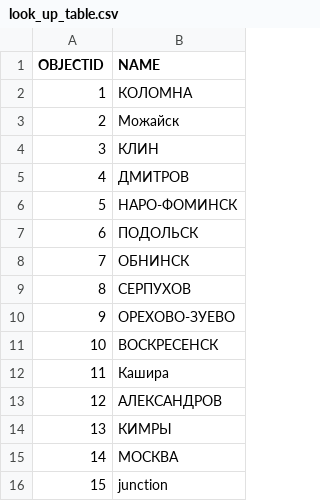
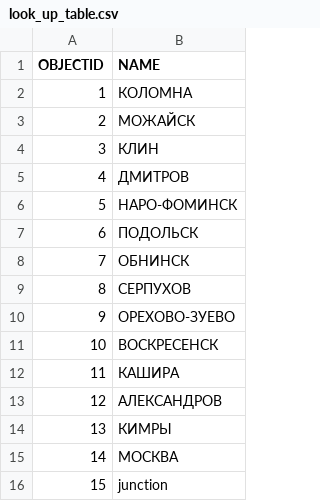
Before and after one commit to yasevplaton/cargo-flows-backend, a CSV file: data/look_up_table.csv, drawn as a sheet; only a part is shown.

Commit message:
replace names of some cities

```diff
--- a/data/look_up_table.csv
+++ b/data/look_up_table.csv
@@ -2,3 +2,3 @@ OBJECTID,NAME
 1,КОЛОМНА
-2,Можайск
+2,МОЖАЙСК
 3,КЛИН
@@ -11,3 +11,3 @@ OBJECTID,NAME
 10,ВОСКРЕСЕНСК
-11,Кашира
+11,КАШИРА
 12,АЛЕКСАНДРОВ
```
